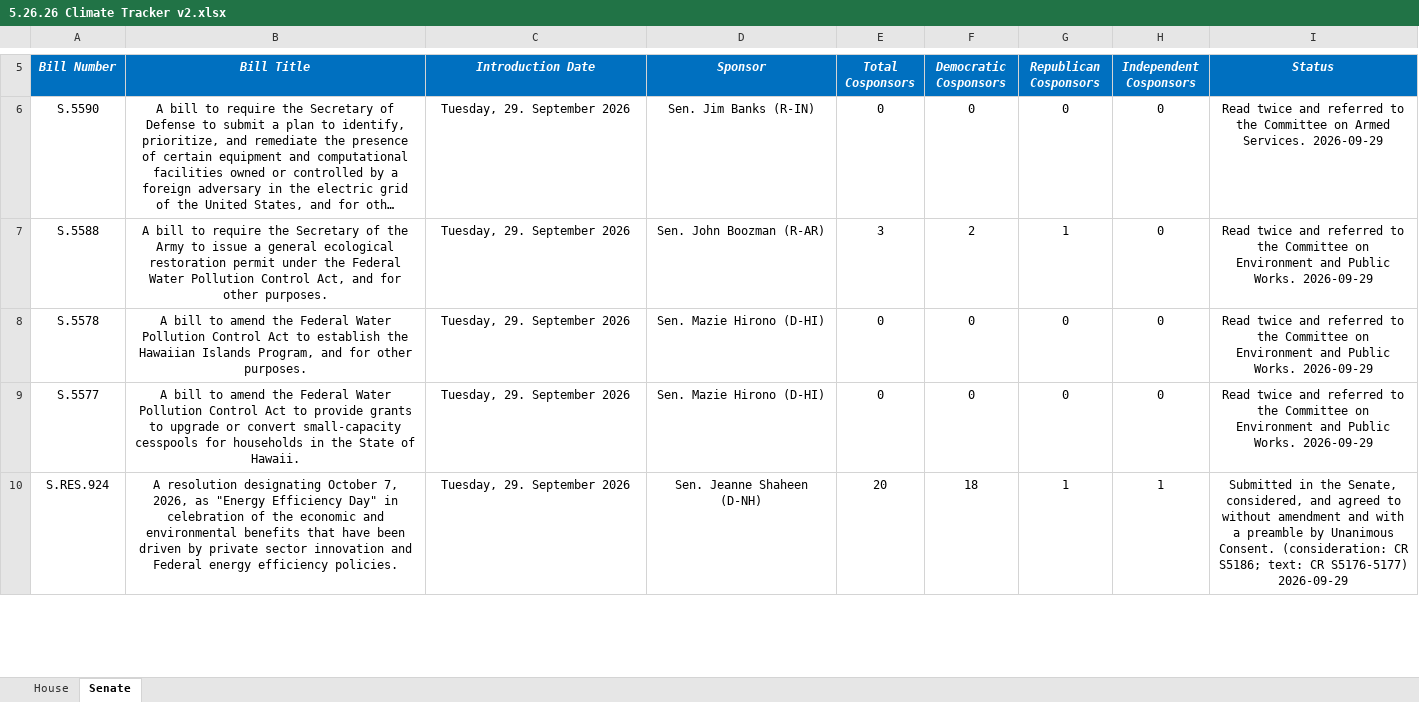
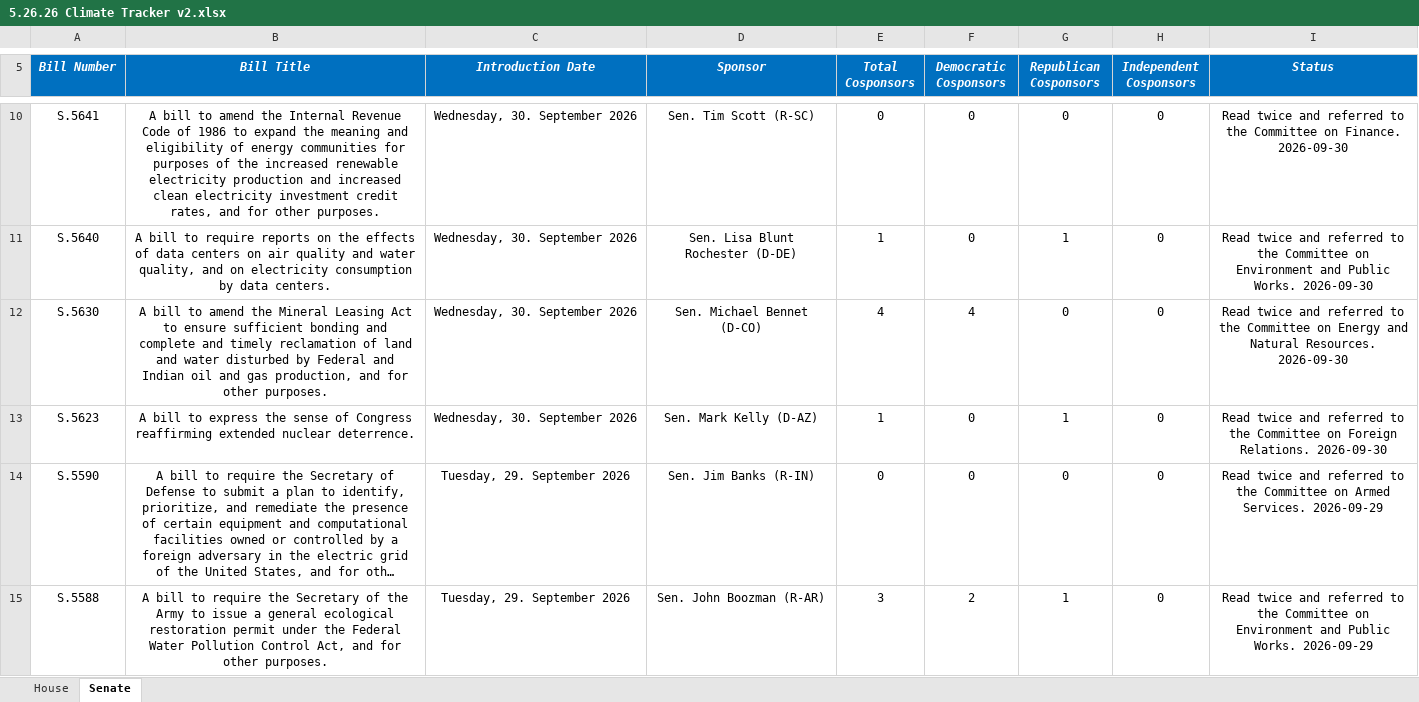
Before and after one commit to wmktaylor1549/congress-digest, an Excel workbook: 5.26.26 Climate Tracker v2.xlsx, sheet Senate, drawn as a sheet; only a part is shown, gaps mark what is left out; the shorter side is filled out with more unchanged rows; long unchanged cells end in …; values as stored, in another font and other column widths than the file's, no borders; conditional formats and table styles not drawn; the diff covers the shown part only; the diff names each change by its address in the sheet, - before the commit and + after, or states it on an @@ line.

```diff
--- a/5.26.26 Climate Tracker v2.xlsx (sheet Senate)
+++ b/5.26.26 Climate Tracker v2.xlsx (sheet Senate)
+row 10: S.5641 | A bill to amend the Internal Revenue Code of 1986 to expand the meaning and eligibility of energy communities for purposes of the increased renewable electricity production and increased clean electricity investment credit rates, and for other purposes. | Wednesday, 30. September 2026 | Sen. Tim Scott (R-SC) | 0 | 0 | 0 | 0 | Read twice and referred to the Committee on Finance. 2026-09-30
+row 11: S.5640 | A bill to require reports on the effects of data centers on air quality and water quality, and on electricity consumption by data centers. | Wednesday, 30. September 2026 | Sen. Lisa Blunt Rochester (D-DE) | 1 | 0 | 1 | 0 | Read twice and referred to the Committee on Environment and Public Works. 2026-09-30
+row 12: S.5630 | A bill to amend the Mineral Leasing Act to ensure sufficient bonding and complete and timely reclamation of land and water disturbed by Federal and Indian oil and gas production, and for other purposes. | Wednesday, 30. September 2026 | Sen. Michael Bennet (D-CO) | 4 | 4 | 0 | 0 | Read twice and referred to the Committee on Energy and Natural Resources. 2026-09-30
+row 13: S.5623 | A bill to express the sense of Congress reaffirming extended nuclear deterrence. | Wednesday, 30. September 2026 | Sen. Mark Kelly (D-AZ) | 1 | 0 | 1 | 0 | Read twice and referred to the Committee on Foreign Relations. 2026-09-30
```
Also changed, not shown: 4 added rows elsewhere in this sheet, 1 other file.
